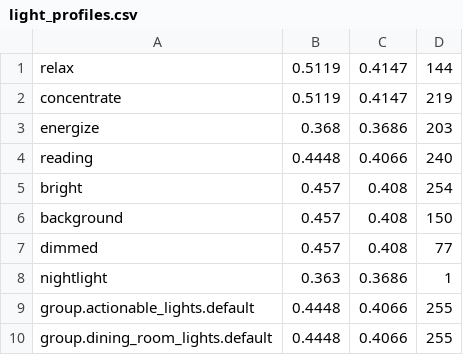
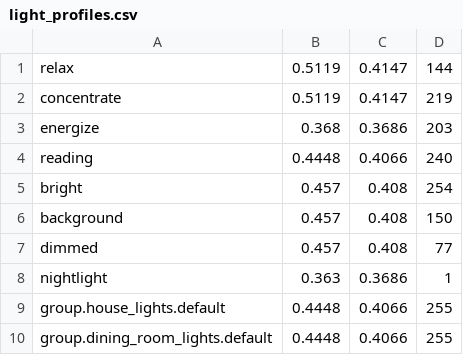
Before and after one commit to brianhanifin/Home-Assistant-Config, a CSV file: light_profiles.csv, drawn as a sheet.

Commit message:
lights on sensors: simplify by hard coding groups

```diff
--- a/light_profiles.csv
+++ b/light_profiles.csv
@@ -8,3 +8,3 @@ dimmed,0.457,0.408,77
 nightlight,0.363,0.3686,1
-group.actionable_lights.default,0.4448,0.4066,255
+group.house_lights.default,0.4448,0.4066,255
 group.dining_room_lights.default,0.4448,0.4066,255
```
Also changed, not shown: 9 other files.
